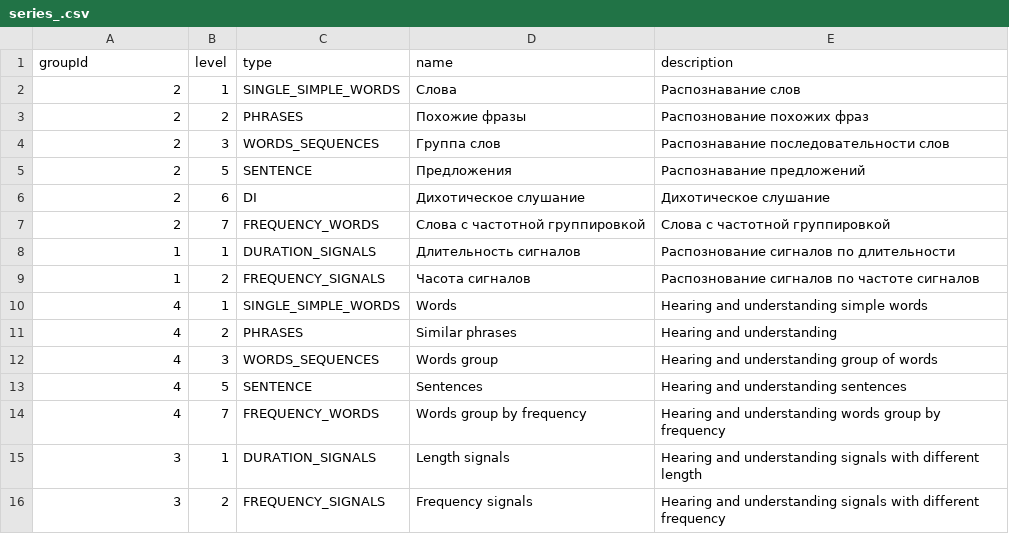
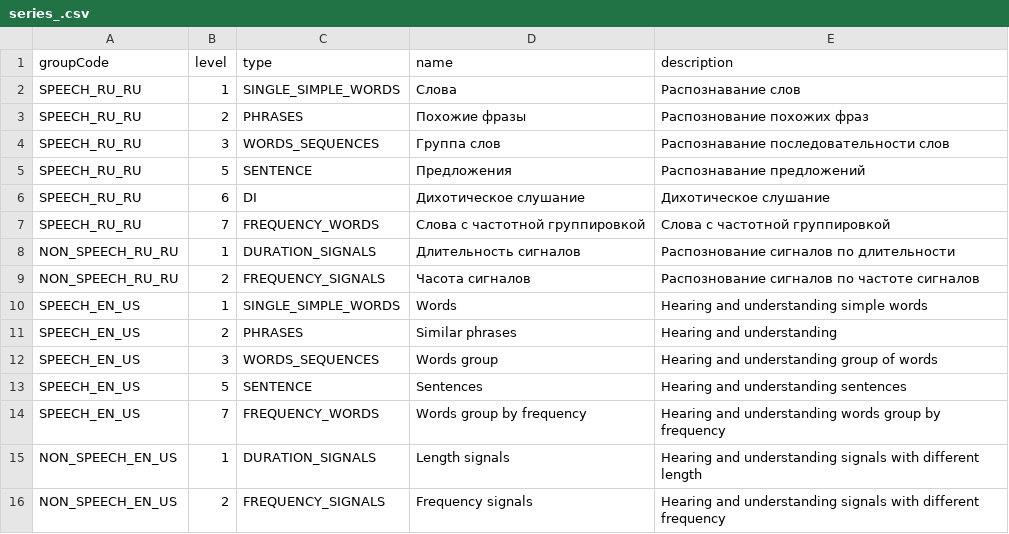
Before and after one commit to Brain-up/brn, a CSV file: src/main/resources/initFiles/series_.csv, drawn as a sheet.

Commit message:
EPMLABSBRN-856: Fix IT test valid.
* Delete settings for test: spring.jpa.hibernate.ddl-auto=create.
* Change field name from groupId to code in GroupRecord.kt
* Change field name from groupId to groupCode in SeriesGenericRecord.kt
* Add migration which add field code into exercise_group
* Add property code to ExerciseGroup and add annotation @Table for separate Java class from Database
* Create service and repo method for find ExerciseGroup by code
* Change format in files groups_.csv, series_.csv
* Change code for process ExerciseGroup and Series from files with new format csv.
* Fix tests + add new test: GroupRecordProcessorTest.kt, SeriesGenericRecordProcessorTest.kt

```diff
--- a/src/main/resources/initFiles/series_.csv
+++ b/src/main/resources/initFiles/series_.csv
@@ -1,16 +1,16 @@
-groupId, level, type, name, description
-2, 1, SINGLE_SIMPLE_WORDS, Слова, Распознавание слов
-2, 2, PHRASES, Похожие фразы, Распознование похожих фраз
-2, 3, WORDS_SEQUENCES, Группа слов, Распознавание последовательности слов
-2, 5, SENTENCE, Предложения, Распознавание предложений
-2, 6, DI, Дихотическое слушание, Дихотическое слушание
-2, 7, FREQUENCY_WORDS, Слова с частотной группировкой, Слова с частотной группировкой
-1, 1, DURATION_SIGNALS, Длительность сигналов, Распознование сигналов по длительности
-1, 2, FREQUENCY_SIGNALS, Часота сигналов, Распознование сигналов по частоте сигналов
-4, 1, SINGLE_SIMPLE_WORDS, Words, Hearing and understanding simple words
-4, 2, PHRASES, Similar phrases, Hearing and understanding
-4, 3, WORDS_SEQUENCES, Words group, Hearing and understanding group of words
-4, 5, SENTENCE, Sentences, Hearing and understanding sentences
-4, 7, FREQUENCY_WORDS, Words group by frequency, Hearing and understanding words group by frequency
-3, 1, DURATION_SIGNALS, Length signals, Hearing and understanding signals with different length
-3, 2, FREQUENCY_SIGNALS, Frequency signals, Hearing and understanding signals with different frequency
+groupCode, level, type, name, description
+SPEECH_RU_RU, 1, SINGLE_SIMPLE_WORDS, Слова, Распознавание слов
+SPEECH_RU_RU, 2, PHRASES, Похожие фразы, Распознование похожих фраз
+SPEECH_RU_RU, 3, WORDS_SEQUENCES, Группа слов, Распознавание последовательности слов
+SPEECH_RU_RU, 5, SENTENCE, Предложения, Распознавание предложений
+SPEECH_RU_RU, 6, DI, Дихотическое слушание, Дихотическое слушание
+SPEECH_RU_RU, 7, FREQUENCY_WORDS, Слова с частотной группировкой, Слова с частотной группировкой
+NON_SPEECH_RU_RU, 1, DURATION_SIGNALS, Длительность сигналов, Распознование сигналов по длительности
+NON_SPEECH_RU_RU, 2, FREQUENCY_SIGNALS, Часота сигналов, Распознование сигналов по частоте сигналов
+SPEECH_EN_US, 1, SINGLE_SIMPLE_WORDS, Words, Hearing and understanding simple words
+SPEECH_EN_US, 2, PHRASES, Similar phrases, Hearing and understanding
+SPEECH_EN_US, 3, WORDS_SEQUENCES, Words group, Hearing and understanding group of words
+SPEECH_EN_US, 5, SENTENCE, Sentences, Hearing and understanding sentences
+SPEECH_EN_US, 7, FREQUENCY_WORDS, Words group by frequency, Hearing and understanding words group by frequency
+NON_SPEECH_EN_US, 1, DURATION_SIGNALS, Length signals, Hearing and understanding signals with different length
+NON_SPEECH_EN_US, 2, FREQUENCY_SIGNALS, Frequency signals, Hearing and understanding signals with different frequency
```
Also changed, not shown: src/main/resources/initFiles/groups_.csv, 26 other files.
